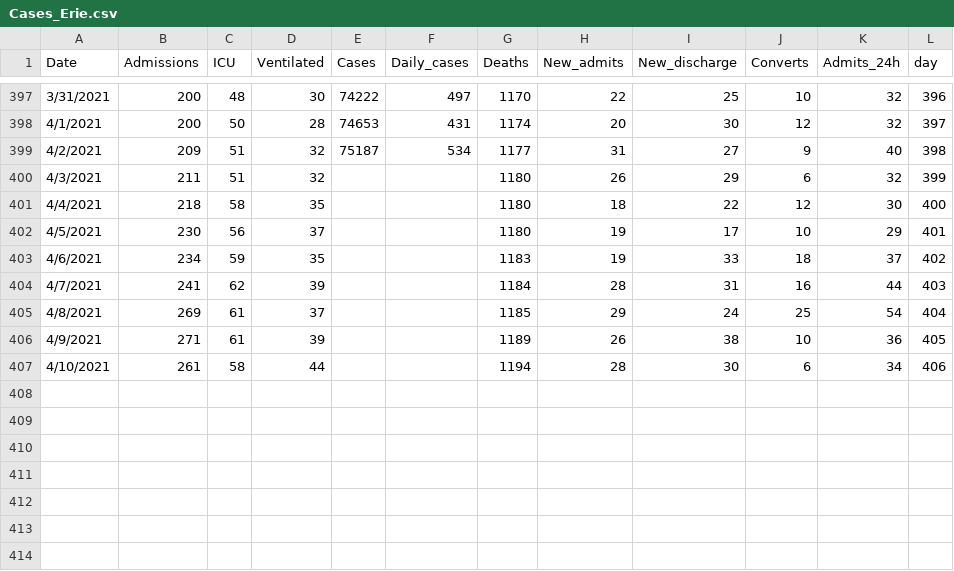
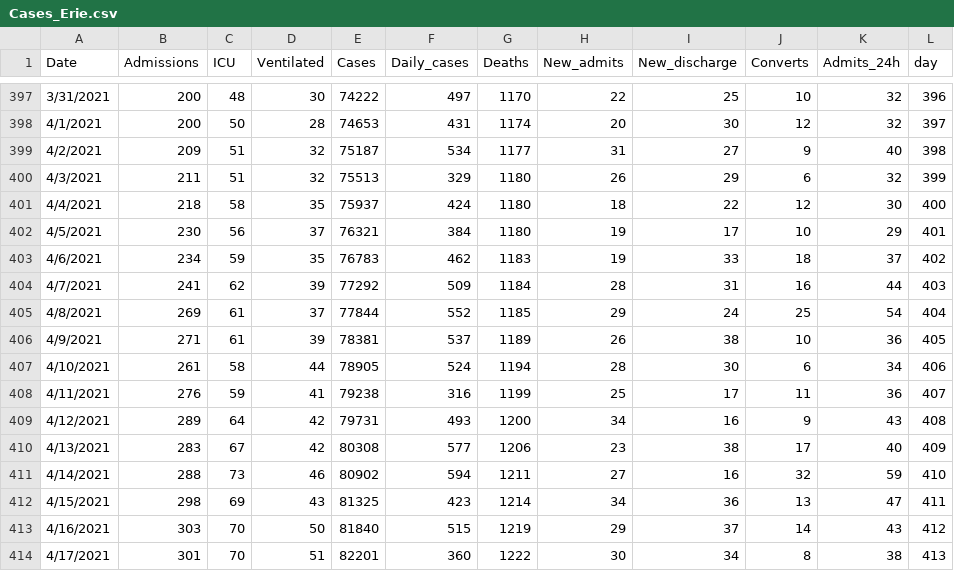
Before and after one commit to gabai/stream_KH, a CSV file: Cases_Erie.csv, drawn as a sheet; only a part is shown, gaps mark what is left out.

Commit message:
Update Cases_Erie.csv

```diff
--- a/Cases_Erie.csv
+++ b/Cases_Erie.csv
@@ -399,9 +399,16 @@ Date,Admissions,ICU,Ventilated,Cases,Daily_cases,Deaths,New_admits,New_discharge
 4/2/2021,209,51,32,75187,534,1177,31,27,9,40,398
-4/3/2021,211,51,32,,,1180,26,29,6,32,399
-4/4/2021,218,58,35,,,1180,18,22,12,30,400
-4/5/2021,230,56,37,,,1180,19,17,10,29,401
-4/6/2021,234,59,35,,,1183,19,33,18,37,402
-4/7/2021,241,62,39,,,1184,28,31,16,44,403
-4/8/2021,269,61,37,,,1185,29,24,25,54,404
-4/9/2021,271,61,39,,,1189,26,38,10,36,405
-4/10/2021,261,58,44,,,1194,28,30,6,34,406
+4/3/2021,211,51,32,75513,329,1180,26,29,6,32,399
+4/4/2021,218,58,35,75937,424,1180,18,22,12,30,400
+4/5/2021,230,56,37,76321,384,1180,19,17,10,29,401
+4/6/2021,234,59,35,76783,462,1183,19,33,18,37,402
+4/7/2021,241,62,39,77292,509,1184,28,31,16,44,403
+4/8/2021,269,61,37,77844,552,1185,29,24,25,54,404
+4/9/2021,271,61,39,78381,537,1189,26,38,10,36,405
+4/10/2021,261,58,44,78905,524,1194,28,30,6,34,406
+4/11/2021,276,59,41,79238,316,1199,25,17,11,36,407
+4/12/2021,289,64,42,79731,493,1200,34,16,9,43,408
+4/13/2021,283,67,42,80308,577,1206,23,38,17,40,409
+4/14/2021,288,73,46,80902,594,1211,27,16,32,59,410
+4/15/2021,298,69,43,81325,423,1214,34,36,13,47,411
+4/16/2021,303,70,50,81840,515,1219,29,37,14,43,412
+4/17/2021,301,70,51,82201,360,1222,30,34,8,38,413
```
